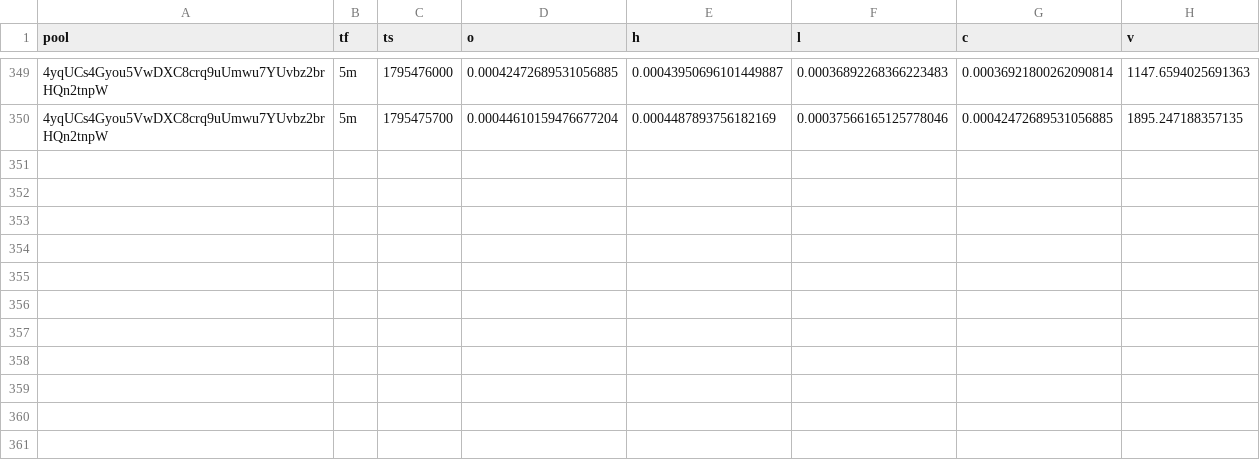
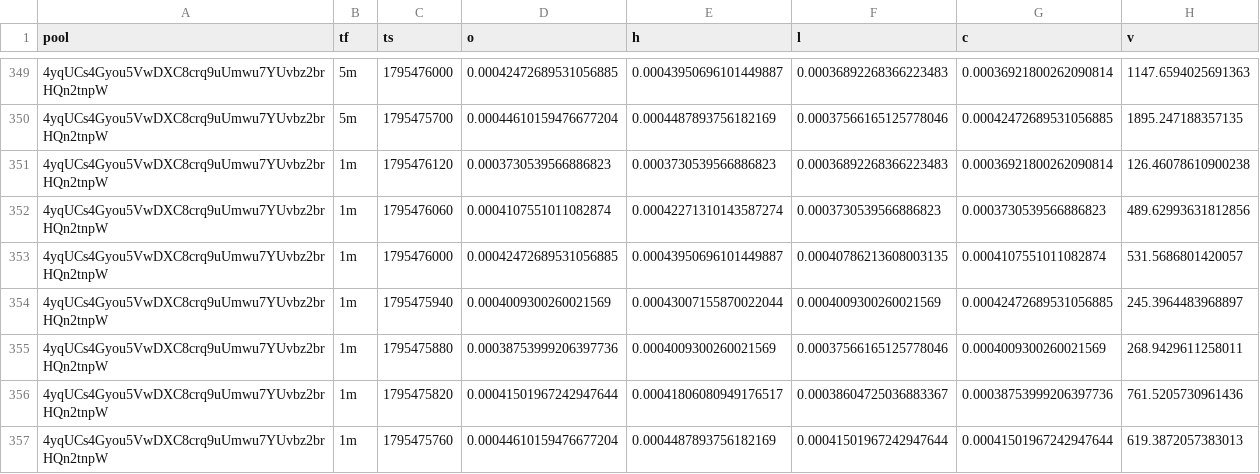
Before and after one commit to davidbobholz-stack/young-coin-collector., a CSV file: shards/2026-11-23/ohlcv.csv, drawn as a sheet; only a part is shown, gaps mark what is left out; the diff names each change by its address in the sheet, - before the commit and + after, or states it on an @@ line.

```diff
--- a/shards/2026-11-23/ohlcv.csv
+++ b/shards/2026-11-23/ohlcv.csv
+row 351: 4yqUCs4Gyou5VwDXC8crq9uUmwu7YUvbz2brHQn2tnpW | 1m | 1795476120 | 0.0003730539566886823 | 0.0003730539566886823 | 0.00036892268366223483 | 0.00036921800262090814 | 126.46078610900238
+row 352: 4yqUCs4Gyou5VwDXC8crq9uUmwu7YUvbz2brHQn2tnpW | 1m | 1795476060 | 0.0004107551011082874 | 0.00042271310143587274 | 0.0003730539566886823 | 0.0003730539566886823 | 489.62993631812856
+row 353: 4yqUCs4Gyou5VwDXC8crq9uUmwu7YUvbz2brHQn2tnpW | 1m | 1795476000 | 0.00042472689531056885 | 0.00043950696101449887 | 0.00040786213608003135 | 0.0004107551011082874 | 531.5686801420057
+row 354: 4yqUCs4Gyou5VwDXC8crq9uUmwu7YUvbz2brHQn2tnpW | 1m | 1795475940 | 0.0004009300260021569 | 0.00043007155870022044 | 0.0004009300260021569 | 0.00042472689531056885 | 245.3964483968897
+row 355: 4yqUCs4Gyou5VwDXC8crq9uUmwu7YUvbz2brHQn2tnpW | 1m | 1795475880 | 0.00038753999206397736 | 0.0004009300260021569 | 0.00037566165125778046 | 0.0004009300260021569 | 268.9429611258011
+row 356: 4yqUCs4Gyou5VwDXC8crq9uUmwu7YUvbz2brHQn2tnpW | 1m | 1795475820 | 0.00041501967242947644 | 0.00041806080949176517 | 0.00038604725036883367 | 0.00038753999206397736 | 761.5205730961436
+row 357: 4yqUCs4Gyou5VwDXC8crq9uUmwu7YUvbz2brHQn2tnpW | 1m | 1795475760 | 0.00044610159476677204 | 0.0004487893756182169 | 0.00041501967242947644 | 0.00041501967242947644 | 619.3872057383013
```
Also changed, not shown: 12 other files.
